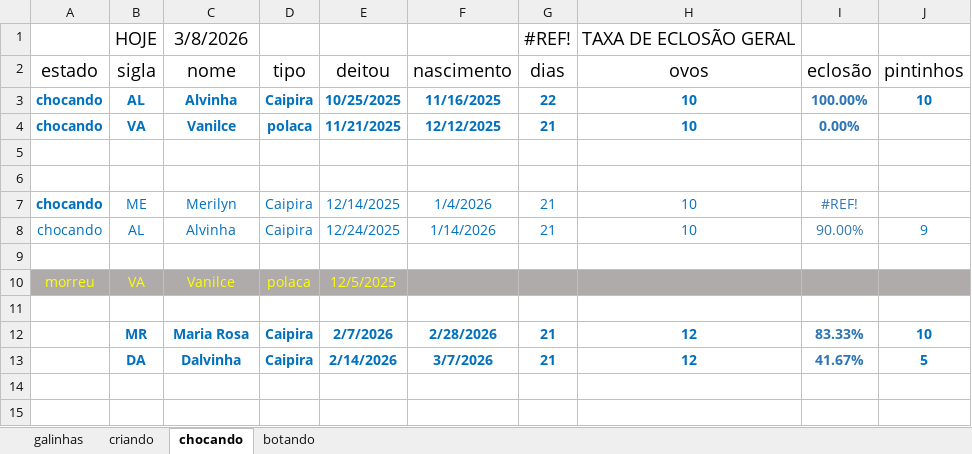
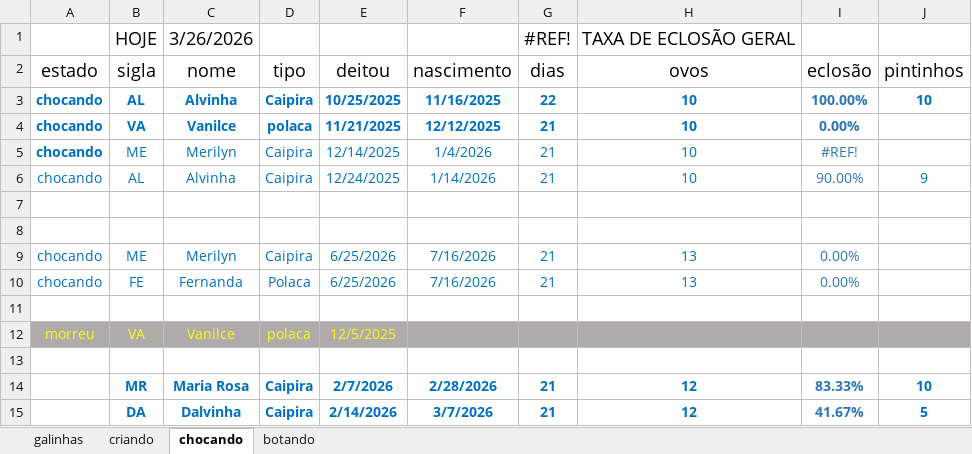
Before and after one commit to HumbertoEliaSoares01/BichosDeCasa, an Excel workbook: Galinhas/Galinhas 2026.xlsx, sheet chocando, drawn as a sheet; values as stored, in another font and other column widths than the file's, no borders; addresses are those after the commit; the diff names each change by its address in the sheet, - before the commit and + after, or states it on an @@ line.

```diff
--- a/Galinhas/Galinhas 2026.xlsx (sheet chocando)
+++ b/Galinhas/Galinhas 2026.xlsx (sheet chocando)
-C1 (nome): 3/8/2026
+C1 (nome): 3/26/2026
+row 5: chocando | ME | Merilyn | Caipira | 12/14/2025 | 1/4/2026 | 21 | 10 | #REF!
@@ row 8 moved to row 6: chocando @@
-A9 bold: on
+A9 bold: off
-E9 (deitou): 12/14/2025
+E9 (deitou): 6/25/2026
-F9 (nascimento): 1/4/2026
+F9 (nascimento): 7/16/2026
-H9 (ovos): 10
+H9 (ovos): 13
-I9 (eclosão): #REF!
+I9 (eclosão): 0.00%
+row 10: chocando | FE | Fernanda | Polaca | 6/25/2026 | 7/16/2026 | 21 | 13 | 0.00%
```
Also changed, not shown: sheet galinhas, sheet criando, sheet botando, formulas that keep their value.
